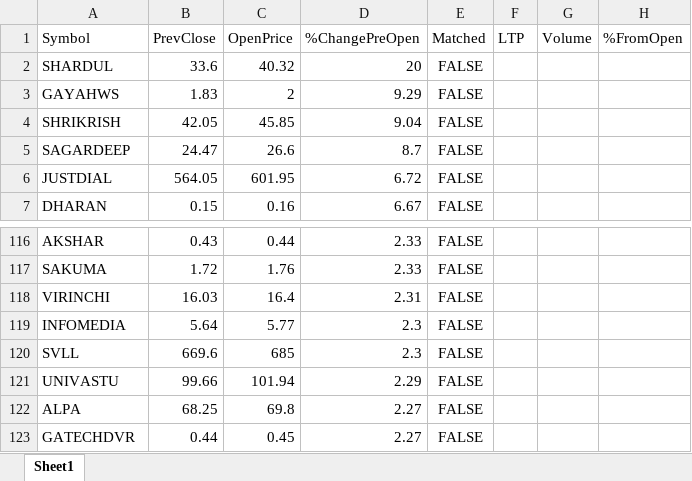
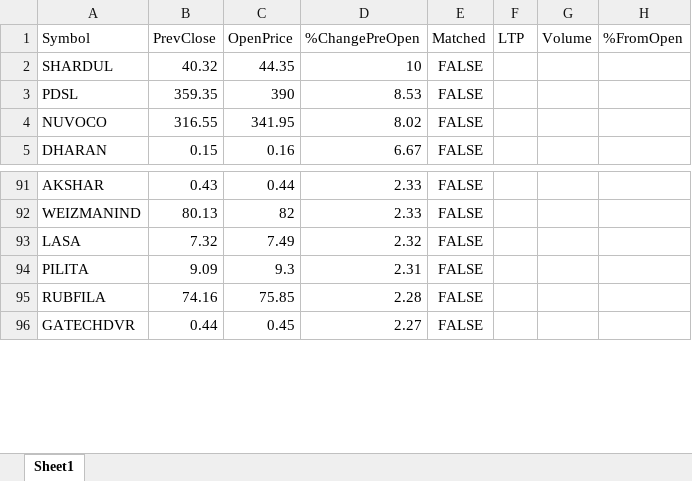
Before and after one commit to npparmar28/momentum-pwa, an Excel workbook: data/trending_momentum_stocks.xlsx, sheet Sheet1, drawn as a sheet; only a part is shown, gaps mark what is left out; values as stored, in another font and other column widths than the file's, no borders; removed rows and columns are numbered as before the commit, all else as after; the diff covers the shown part only; the diff names each change by its address in the sheet, - before the commit and + after, or states it on an @@ line.

```diff
--- a/data/trending_momentum_stocks.xlsx (sheet Sheet1)
+++ b/data/trending_momentum_stocks.xlsx (sheet Sheet1)
-B2 (PrevClose): 33.6
+B2 (PrevClose): 40.32
-C2 (OpenPrice): 40.32
+C2 (OpenPrice): 44.35
-D2 (%ChangePreOpen): 20
+D2 (%ChangePreOpen): 10
-row 3: GAYAHWS | 1.83 | 2 | 9.29 | FALSE
-row 4: SHRIKRISH | 42.05 | 45.85 | 9.04 | FALSE
-row 5: SAGARDEEP | 24.47 | 26.6 | 8.7 | FALSE
-row 6: JUSTDIAL | 564.05 | 601.95 | 6.72 | FALSE
+row 3: PDSL | 359.35 | 390 | 8.53 | FALSE
+row 4: NUVOCO | 316.55 | 341.95 | 8.02 | FALSE
-row 117: SAKUMA | 1.72 | 1.76 | 2.33 | FALSE
-row 118: VIRINCHI | 16.03 | 16.4 | 2.31 | FALSE
-row 119: INFOMEDIA | 5.64 | 5.77 | 2.3 | FALSE
-row 120: SVLL | 669.6 | 685 | 2.3 | FALSE
-row 121: UNIVASTU | 99.66 | 101.94 | 2.29 | FALSE
-row 122: ALPA | 68.25 | 69.8 | 2.27 | FALSE
+row 92: WEIZMANIND | 80.13 | 82 | 2.33 | FALSE
+row 93: LASA | 7.32 | 7.49 | 2.32 | FALSE
+row 94: PILITA | 9.09 | 9.3 | 2.31 | FALSE
+row 95: RUBFILA | 74.16 | 75.85 | 2.28 | FALSE
```
Also changed, not shown: other rows of this sheet, 1 other file.
